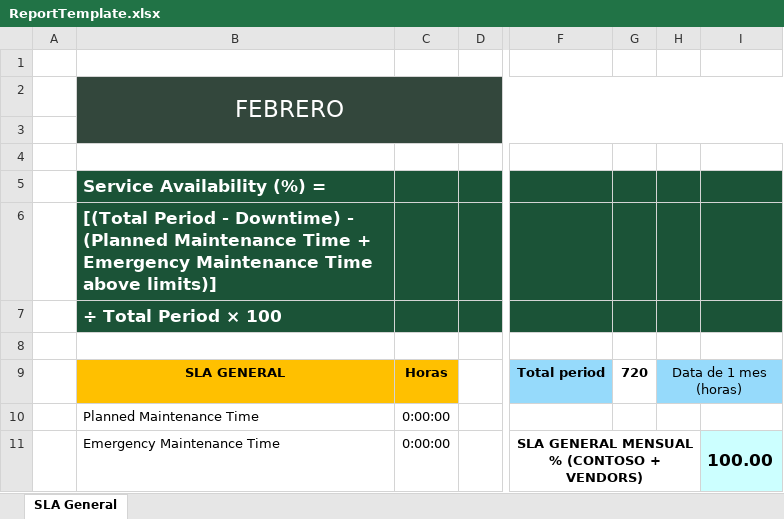
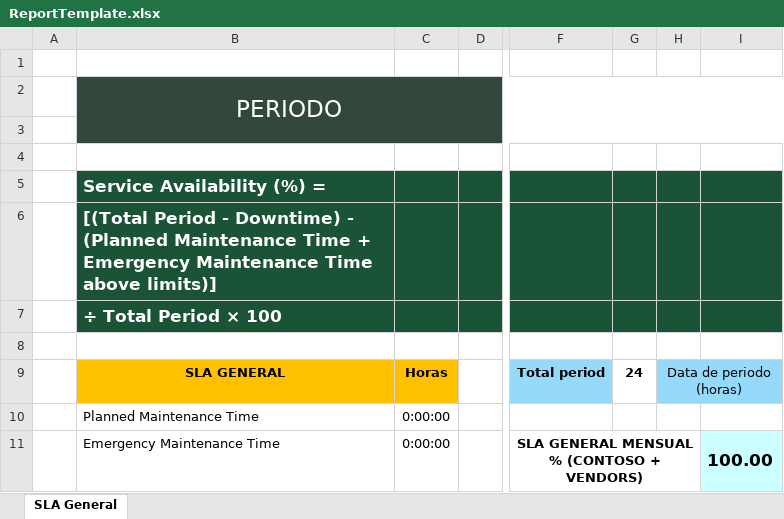
Before and after one commit to JotaCe14/uptime-stars-backend, an Excel workbook: Uptime.Stars.Backend/Uptime.Stars.Api/Resources/ReportTemplate.xlsx, sheet SLA General, drawn as a sheet; only a part is shown, gaps mark what is left out; values as stored, in another font and other column widths than the file's, no borders; charts and pictures not drawn; the diff names each change by its address in the sheet, - before the commit and + after, or states it on an @@ line.

Commit message:
Refactors GenerateMonitorReport and improves Excel formatting
The signature of GenerateMonitorReport in IReportService and ReportService has been changed to use DateTime instead of string for the dateFrom and dateTo parameters. In GenerateMonitorReportCommandHandler, the call to pass DateTime objects has been adjusted. In ReportService, the date range in Excel is now displayed in dd/MM/yyyy format. The calculation and writing of the total time difference between dateFrom and dateTo in cell (9,7) has been added. DownTime is now displayed in hh:mm:ss format instead of hh:mm.

```diff
--- a/Uptime.Stars.Backend/Uptime.Stars.Api/Resources/ReportTemplate.xlsx (sheet SLA General)
+++ b/Uptime.Stars.Backend/Uptime.Stars.Api/Resources/ReportTemplate.xlsx (sheet SLA General)
-B2: FEBRERO
+B2: PERIODO
-G9: 720
+G9: 24
-H9: Data de 1 mes (horas)
+H9: Data de periodo (horas)
```
Also changed, not shown: charts or pictures, 3 other files.
